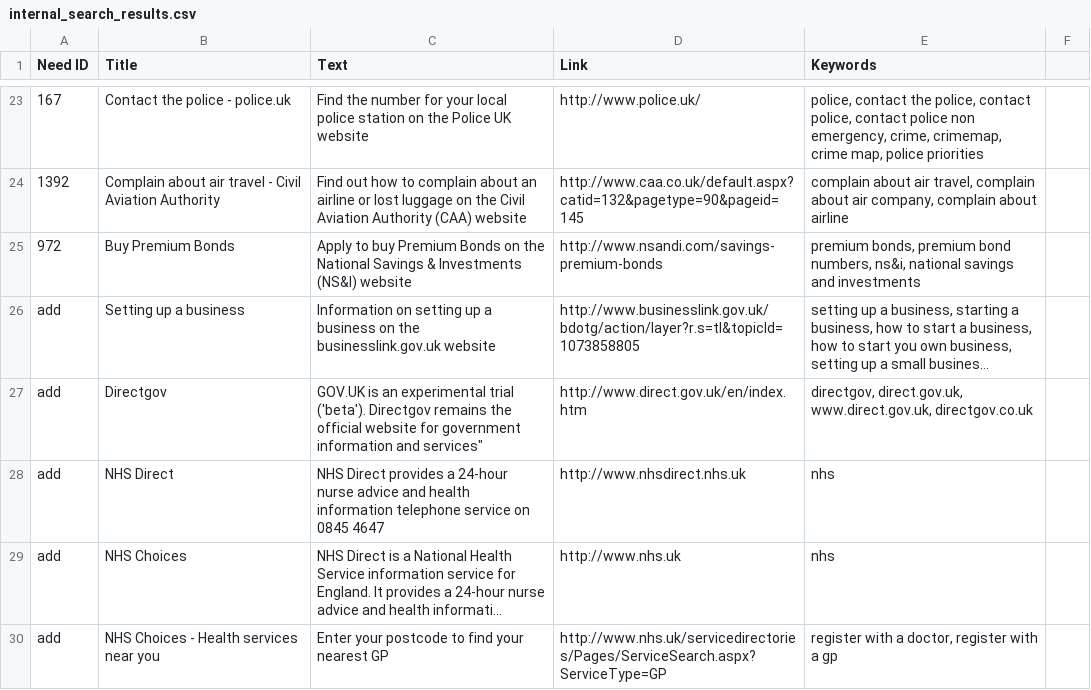
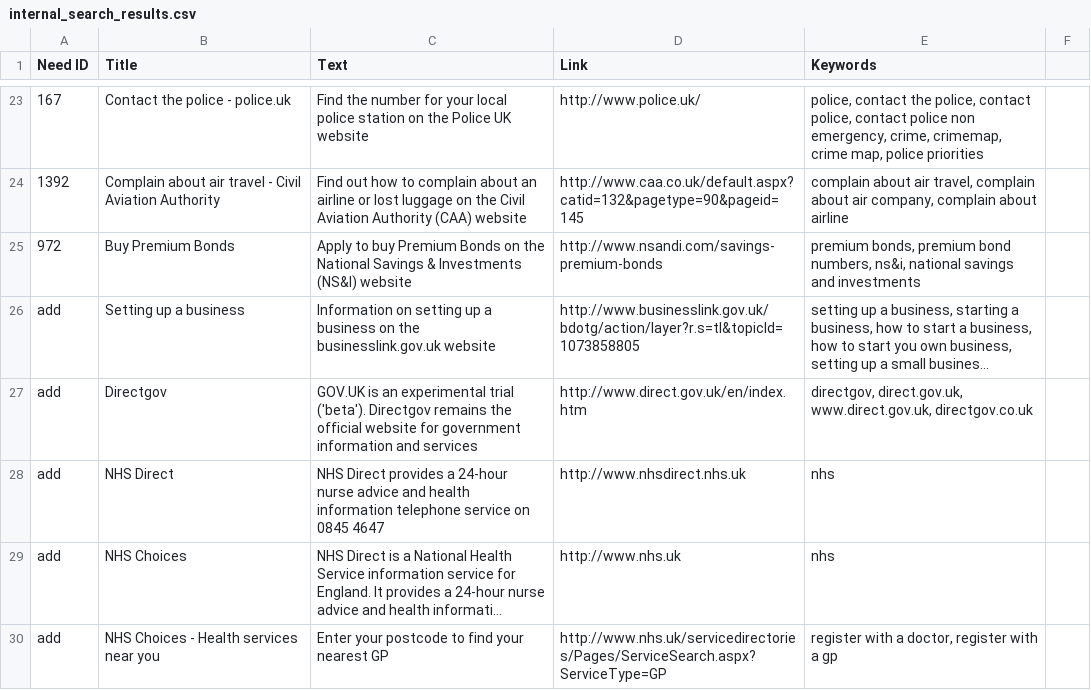
Before and after one commit to alphagov/recommended-links, a CSV file: data/index/internal_search_results.csv, drawn as a sheet; only a part is shown, gaps mark what is left out; long unchanged cells end in …; the diff names each change by its address in the sheet, - before the commit and + after, or states it on an @@ line.

```diff
--- a/data/index/internal_search_results.csv
+++ b/data/index/internal_search_results.csv
-C27 (Text): …information and services"
+C27 (Text): …information and services
```
Also changed, not shown: 1 other file.
